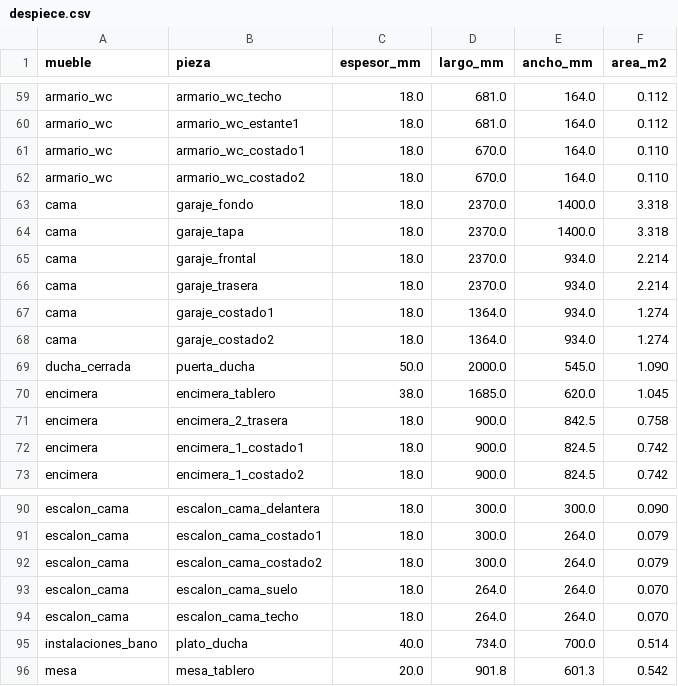
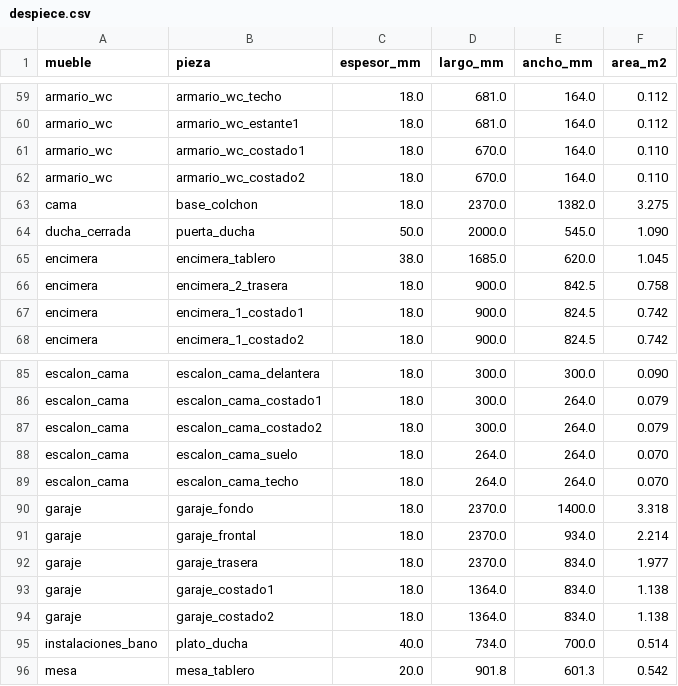
Before and after one commit to colega/expedition.colega.eu, a CSV file: diseno/despiece.csv, drawn as a sheet; only a part is shown, gaps mark what is left out.

Commit message:
Garaje y dormitorio separados, con base_colchon y colchon de 200 (R118)
La tapa del garaje pasa a llamarse base_colchon y baja a 870. Ella, el colchon
y todo lo de arriba son del dormitorio; el fondo y las paredes, del garaje. La
pared de los pies queda intacta y la base y el colchon empiezan en su cara de
dentro. El visor gana los botones Dormitorio y Garaje.

```diff
--- a/diseno/despiece.csv
+++ b/diseno/despiece.csv
@@ -62,8 +62,3 @@ armario_wc,armario_wc_costado1,18.0,670.0,164.0,0.110
 armario_wc,armario_wc_costado2,18.0,670.0,164.0,0.110
-cama,garaje_fondo,18.0,2370.0,1400.0,3.318
-cama,garaje_tapa,18.0,2370.0,1400.0,3.318
-cama,garaje_frontal,18.0,2370.0,934.0,2.214
-cama,garaje_trasera,18.0,2370.0,934.0,2.214
-cama,garaje_costado1,18.0,1364.0,934.0,1.274
-cama,garaje_costado2,18.0,1364.0,934.0,1.274
+cama,base_colchon,18.0,2370.0,1382.0,3.275
 ducha_cerrada,puerta_ducha,50.0,2000.0,545.0,1.090
@@ -94,2 +89,7 @@ escalon_cama,escalon_cama_suelo,18.0,264.0,264.0,0.070
 escalon_cama,escalon_cama_techo,18.0,264.0,264.0,0.070
+garaje,garaje_fondo,18.0,2370.0,1400.0,3.318
+garaje,garaje_frontal,18.0,2370.0,934.0,2.214
+garaje,garaje_trasera,18.0,2370.0,834.0,1.977
+garaje,garaje_costado1,18.0,1364.0,834.0,1.138
+garaje,garaje_costado2,18.0,1364.0,834.0,1.138
 instalaciones_bano,plato_ducha,40.0,734.0,700.0,0.514
```
Also changed, not shown: 10 other files.
